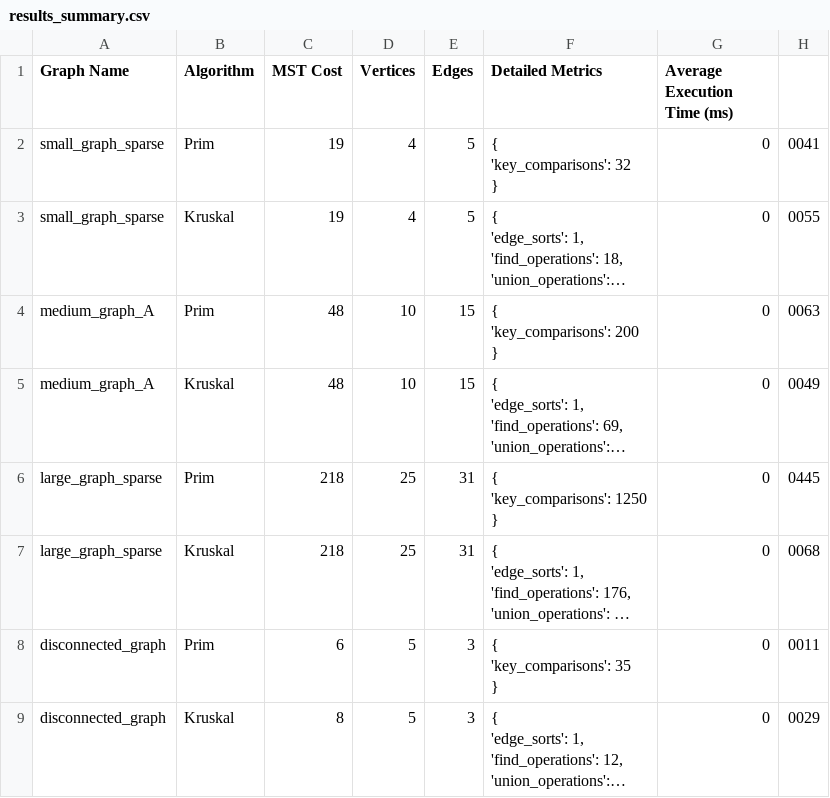
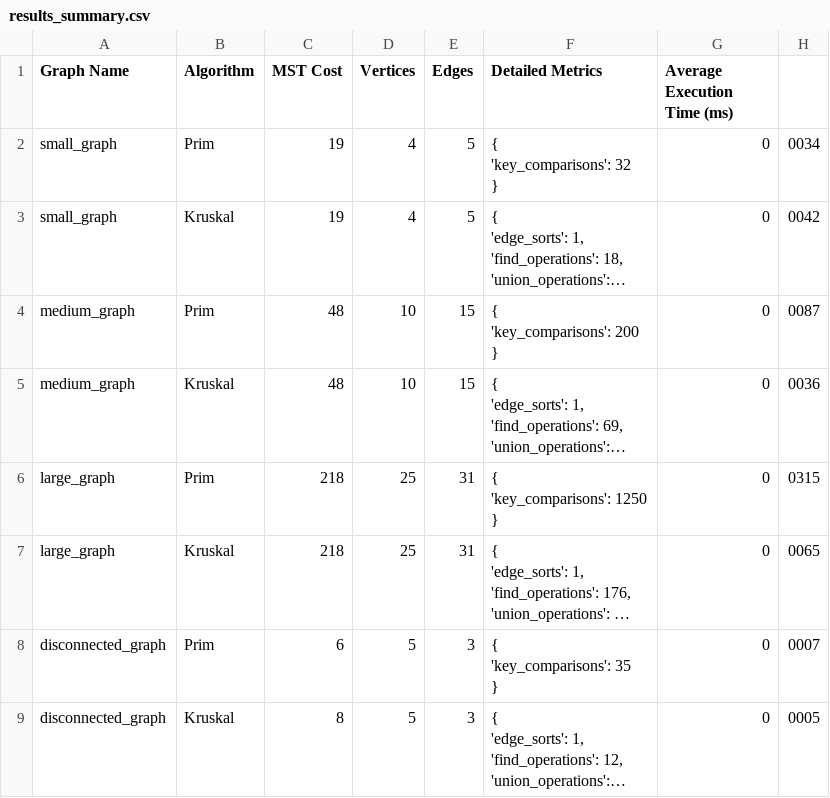
Before and after one commit to helpicantchoose/ASIGNMENT3-DAAA-MST, a CSV file: results_summary.csv, drawn as a sheet; long unchanged cells end in …; the diff names each change by its address in the sheet, - before the commit and + after, or states it on an @@ line.

Commit message:
Update results_summary.csv with new names

```diff
--- a/results_summary.csv
+++ b/results_summary.csv
-A2:A3 (Graph Name): small_graph_sparse
+A2:A3 (Graph Name): small_graph
-H2: 0041
+H2: 0034
-H3: 0055
+H3: 0042
-A4:A5 (Graph Name): medium_graph_A
+A4:A5 (Graph Name): medium_graph
-H4: 0063
+H4: 0087
-H5: 0049
+H5: 0036
-A6:A7 (Graph Name): large_graph_sparse
+A6:A7 (Graph Name): large_graph
-H6: 0445
+H6: 0315
-H7: 0068
+H7: 0065
-H8: 0011
+H8: 0007
-H9: 0029
+H9: 0005
```
